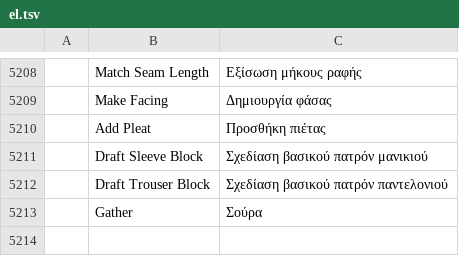
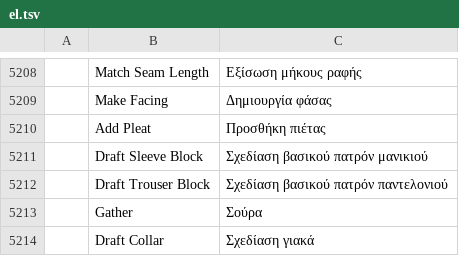
Before and after one commit to SiteSentrix/patternfoundry, a TSV file: crates/ui-egui/src/i18n/el.tsv, drawn as a sheet; only a part is shown, gaps mark what is left out; the diff names each change by its address in the sheet, - before the commit and + after, or states it on an @@ line.

```diff
--- a/crates/ui-egui/src/i18n/el.tsv
+++ b/crates/ui-egui/src/i18n/el.tsv
+row 5214:  | Draft Collar | Σχεδίαση γιακά
```
Also changed, not shown: crates/ui-egui/src/i18n/bg.tsv, crates/ui-egui/src/i18n/hu.tsv, 26 other files.
